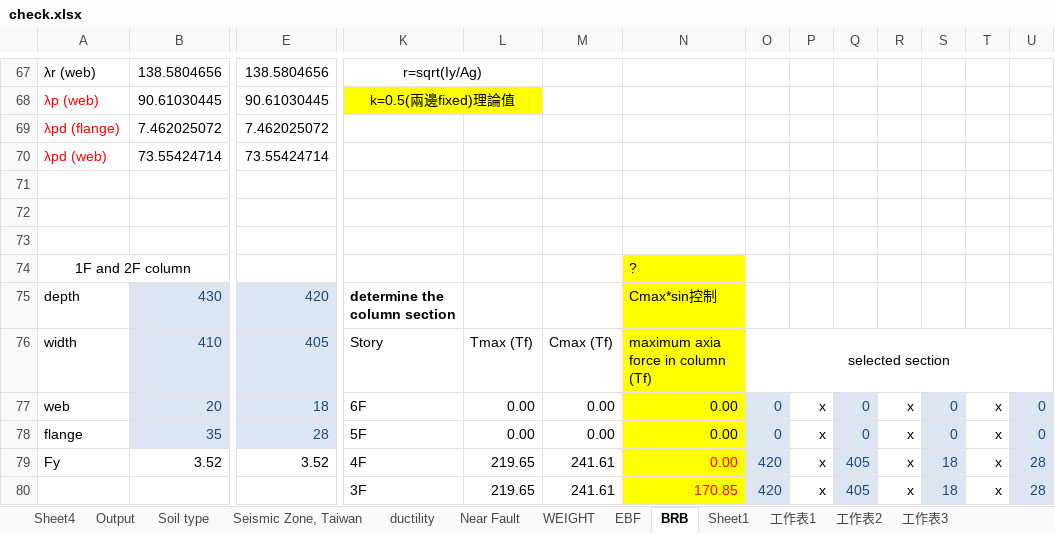
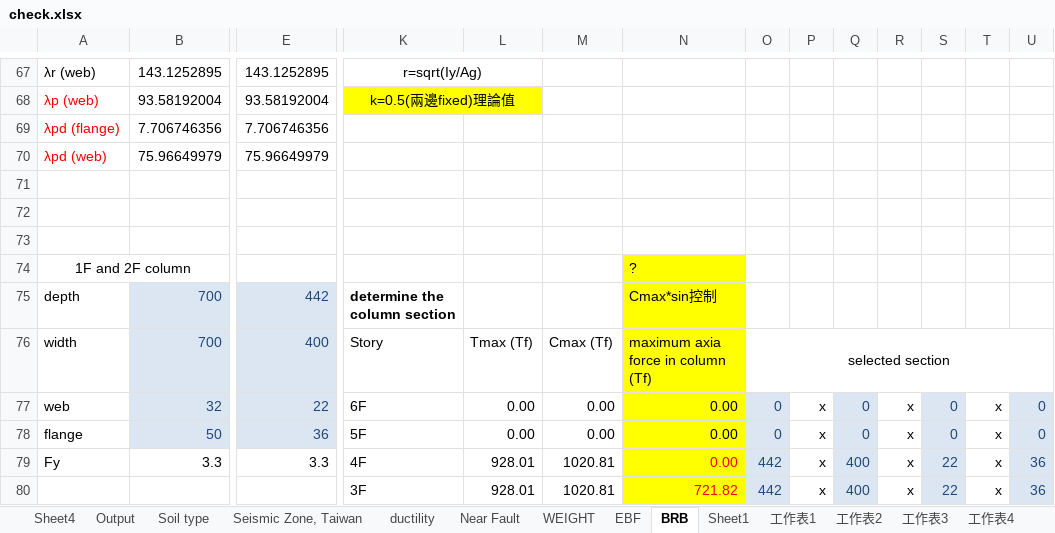
Before and after one commit to skyran1278/matlab, an Excel workbook: 10-st/DP2/check.xlsx, sheet BRB, drawn as a sheet; only a part is shown, gaps mark what is left out; values as stored, in another font and other column widths than the file's, no borders; removed rows and columns are numbered as before the commit, all else as after; rows hold the shown columns only; the diff covers the shown part only; the diff names each change by its address in the sheet, - before the commit and + after, or states it on an @@ line.

```diff
--- a/10-st/DP2/check.xlsx (sheet BRB)
+++ b/10-st/DP2/check.xlsx (sheet BRB)
+sheet tab: 工作表4
-B67: 138.5804656
+B67: 143.1252895
-E67: 138.5804656
+E67: 143.1252895
-B68: 90.61030445
+B68: 93.58192004
-E68: 90.61030445
+E68: 93.58192004
-B69: 7.462025072
+B69: 7.706746356
-E69: 7.462025072
+E69: 7.706746356
-B70: 73.55424714
+B70: 75.96649979
-E70: 73.55424714
+E70: 75.96649979
-B75: 430
+B75: 700
-E75: 420
+E75: 442
-B76: 410
+B76: 700
-E76: 405
+E76: 400
-B77: 20
+B77: 32
-E77: 18
+E77: 22
-B78: 35
+B78: 50
-E78: 28
+E78: 36
-B79: 3.52
+B79: 3.3
-E79: 3.52
+E79: 3.3
-L79: 219.65
+L79: 928.01
-M79: 241.61
+M79: 1020.81
-O79: 420
+O79: 442
-Q79: 405
+Q79: 400
-S79: 18
+S79: 22
-U79: 28
+U79: 36
-row 80:  |  |  | 3F | 219.65 | 241.61 | 170.85 | 420 | x | 405 | x | 18 | x | 28
+row 80:  |  |  | 3F | 928.01 | 1020.81 | 721.82 | 442 | x | 400 | x | 22 | x | 36
```
Also changed, not shown: 1 added row, 1 removed row and 212 edited cells elsewhere in this sheet, sheet EBF, sheet 工作表3, 20 other files.
